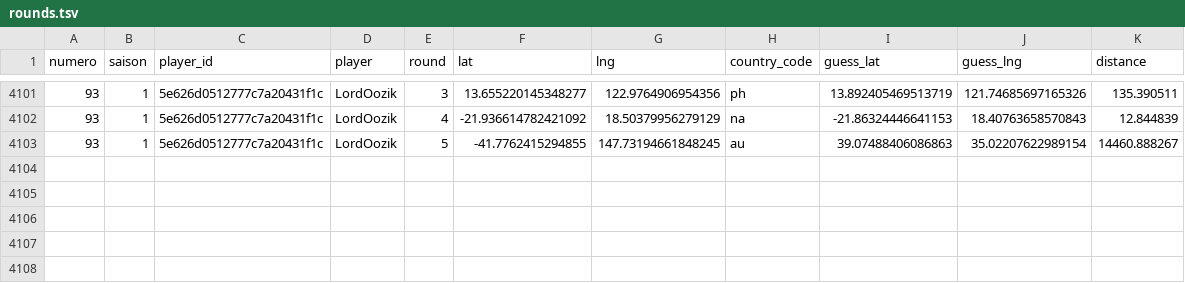
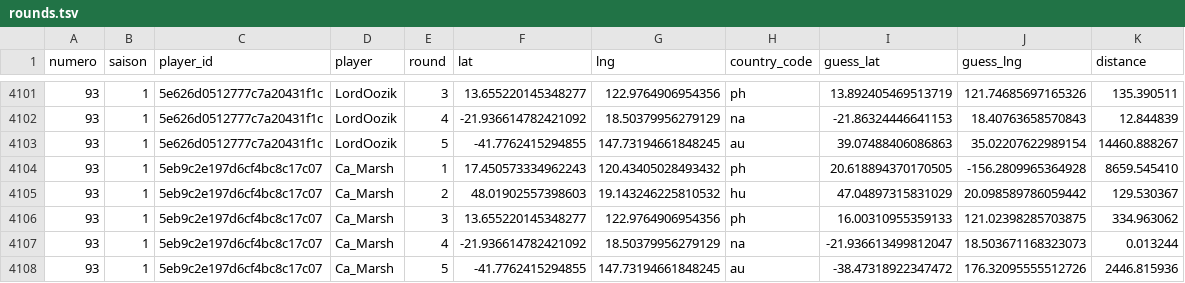
Before and after one commit to ComteUnderscoreL/geostats, a TSV file: data/rounds.tsv, drawn as a sheet; only a part is shown, gaps mark what is left out; the diff names each change by its address in the sheet, - before the commit and + after, or states it on an @@ line.

```diff
--- a/data/rounds.tsv
+++ b/data/rounds.tsv
+row 4104: 93 | 1 | 5eb9c2e197d6cf4bc8c17c07 | Ca_Marsh | 1 | 17.450573334962243 | 120.43405028493432 | ph | 20.618894370170505 | -156.2809965364928 | 8659.545410
+row 4105: 93 | 1 | 5eb9c2e197d6cf4bc8c17c07 | Ca_Marsh | 2 | 48.01902557398603 | 19.143246225810532 | hu | 47.04897315831029 | 20.098589786059442 | 129.530367
+row 4106: 93 | 1 | 5eb9c2e197d6cf4bc8c17c07 | Ca_Marsh | 3 | 13.655220145348277 | 122.9764906954356 | ph | 16.00310955359133 | 121.02398285703875 | 334.963062
+row 4107: 93 | 1 | 5eb9c2e197d6cf4bc8c17c07 | Ca_Marsh | 4 | -21.936614782421092 | 18.50379956279129 | na | -21.936613499812047 | 18.503671168323073 | 0.013244
+row 4108: 93 | 1 | 5eb9c2e197d6cf4bc8c17c07 | Ca_Marsh | 5 | -41.7762415294855 | 147.73194661848245 | au | -38.47318922347472 | 176.32095555512726 | 2446.815936
```
Also changed, not shown: data/totals.tsv.
